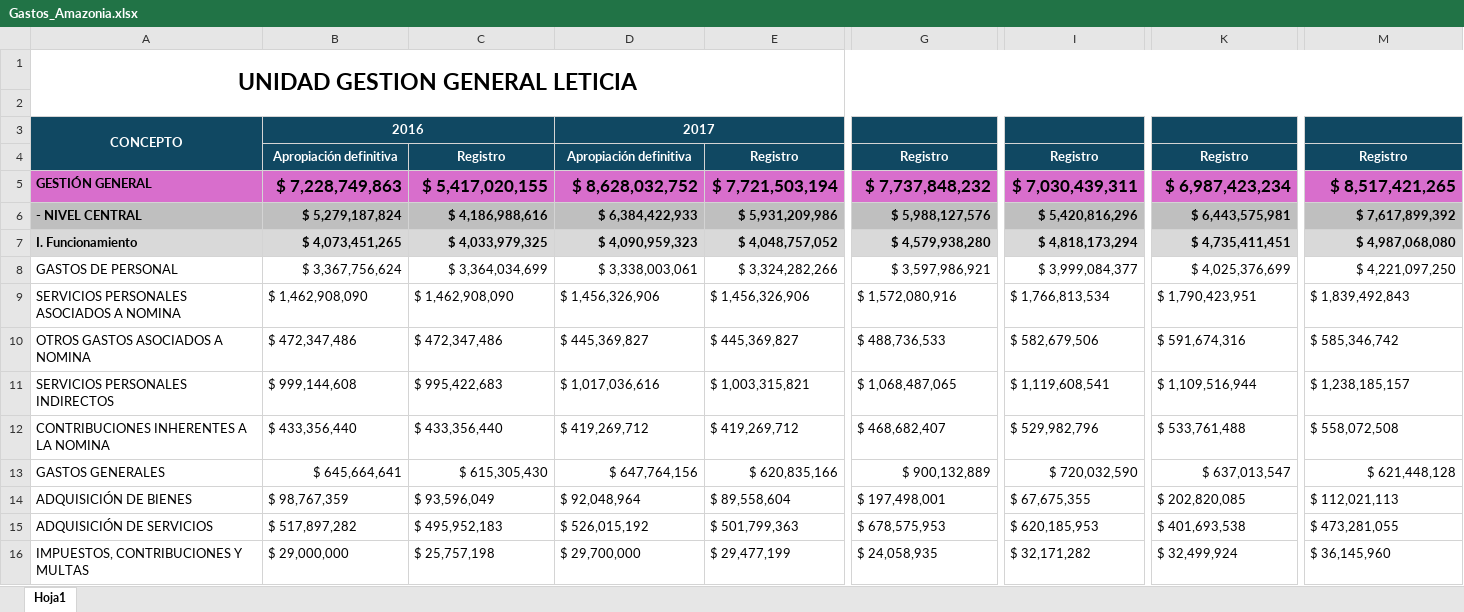
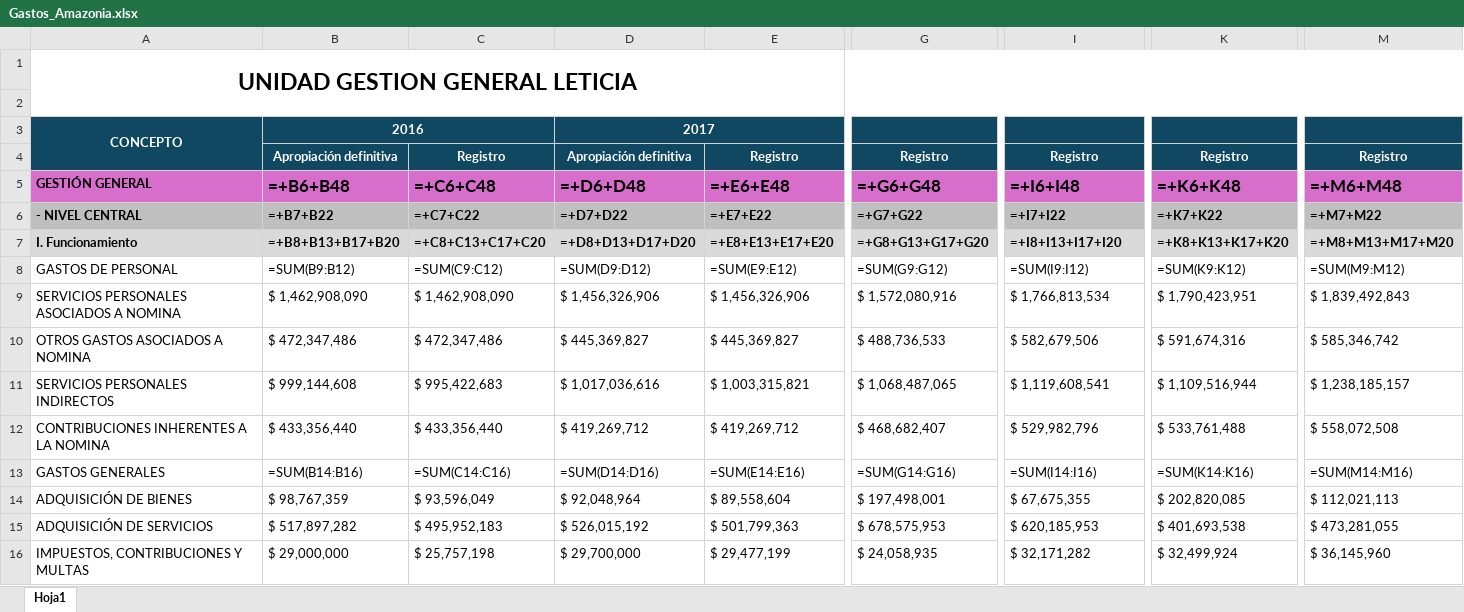
Before and after one commit to estadisticaun/DatosMemoria, an Excel workbook: Gastos_Amazonia.xlsx, sheet Hoja1, drawn as a sheet; only a part is shown, gaps mark what is left out; values as stored, in another font and other column widths than the file's, no borders; formulas without a stored value are shown as written; removed rows and columns are numbered as before the commit, all else as after; rows hold the shown columns only; the diff covers the shown part only; the diff names each change by its address in the sheet, - before the commit and + after, or states it on an @@ line.

```diff
--- a/Gastos_Amazonia.xlsx (sheet Hoja1)
+++ b/Gastos_Amazonia.xlsx (sheet Hoja1)
-C3 fill: #104862
+C3 fill: none
-E3 fill: #104862
+E3 fill: none
-G3 fill: #104862
+G3 fill: none
-I3 fill: #104862
+I3 fill: none
-K3 fill: #104862
+K3 fill: none
-M3 fill: #104862
+M3 fill: none
-A4 fill: #104862
+A4 fill: none
-row 5: GESTIÓN GENERAL | $ 7,228,749,863 | $ 5,417,020,155 | $ 8,628,032,752 | $ 7,721,503,194 | $ 7,737,848,232 | $ 7,030,439,311 | $ 6,987,423,234 | $ 8,517,421,265
-row 6: - NIVEL CENTRAL | $ 5,279,187,824 | $ 4,186,988,616 | $ 6,384,422,933 | $ 5,931,209,986 | $ 5,988,127,576 | $ 5,420,816,296 | $ 6,443,575,981 | $ 7,617,899,392
-row 7: I. Funcionamiento | $ 4,073,451,265 | $ 4,033,979,325 | $ 4,090,959,323 | $ 4,048,757,052 | $ 4,579,938,280 | $ 4,818,173,294 | $ 4,735,411,451 | $ 4,987,068,080
-row 8: GASTOS DE PERSONAL | $ 3,367,756,624 | $ 3,364,034,699 | $ 3,338,003,061 | $ 3,324,282,266 | $ 3,597,986,921 | $ 3,999,084,377 | $ 4,025,376,699 | $ 4,221,097,250
+row 5: GESTIÓN GENERAL | =+B6+B48 | =+C6+C48 | =+D6+D48 | =+E6+E48 | =+G6+G48 | =+I6+I48 | =+K6+K48 | =+M6+M48
+row 6: - NIVEL CENTRAL | =+B7+B22 | =+C7+C22 | =+D7+D22 | =+E7+E22 | =+G7+G22 | =+I7+I22 | =+K7+K22 | =+M7+M22
+row 7: I. Funcionamiento | =+B8+B13+B17+B20 | =+C8+C13+C17+C20 | =+D8+D13+D17+D20 | =+E8+E13+E17+E20 | =+G8+G13+G17+G20 | =+I8+I13+I17+I20 | =+K8+K13+K17+K20 | =+M8+M13+M17+M20
+row 8: GASTOS DE PERSONAL | =SUM(B9:B12) | =SUM(C9:C12) | =SUM(D9:D12) | =SUM(E9:E12) | =SUM(G9:G12) | =SUM(I9:I12) | =SUM(K9:K12) | =SUM(M9:M12)
-row 13: GASTOS GENERALES | $ 645,664,641 | $ 615,305,430 | $ 647,764,156 | $ 620,835,166 | $ 900,132,889 | $ 720,032,590 | $ 637,013,547 | $ 621,448,128
+row 13: GASTOS GENERALES | =SUM(B14:B16) | =SUM(C14:C16) | =SUM(D14:D16) | =SUM(E14:E16) | =SUM(G14:G16) | =SUM(I14:I16) | =SUM(K14:K16) | =SUM(M14:M16)
```
Also changed, not shown: 13 added rows, 13 removed rows and 1 edited cell elsewhere in this sheet, Gastos_Palmira.xlsx, Gastos_Tumaco.xlsx, 57 other files.
